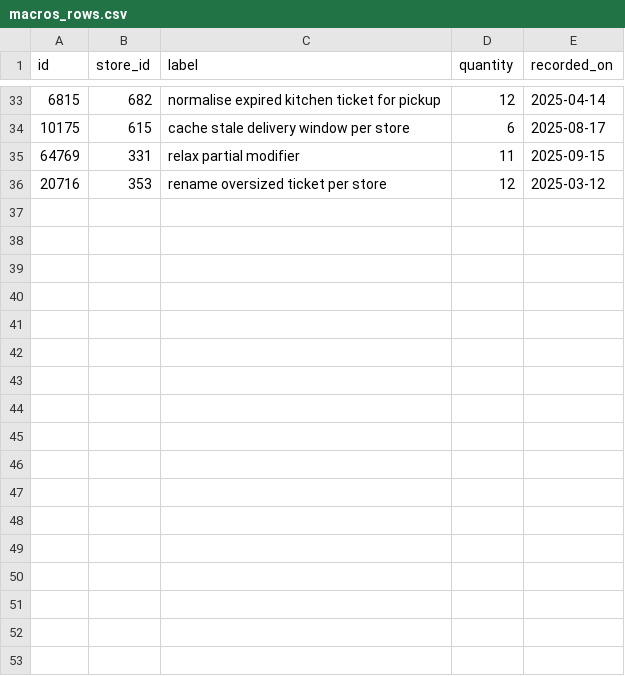
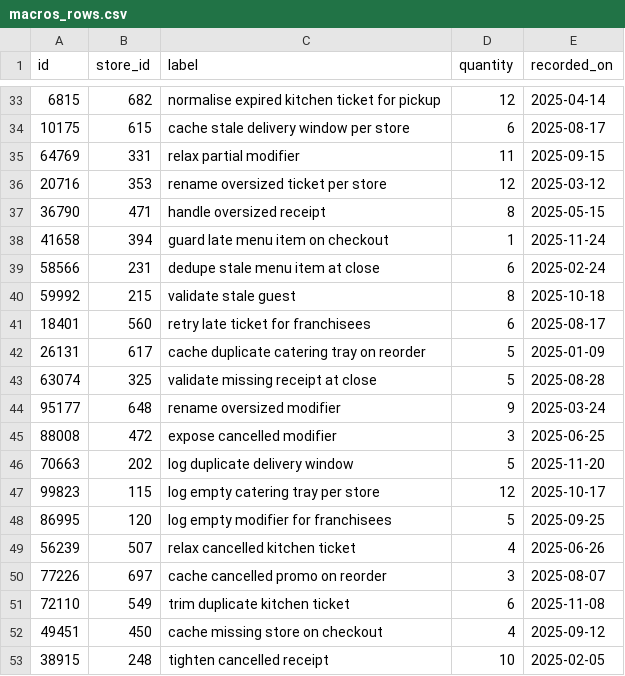
Before and after one commit to wwtdigital/copperpot-pricing-pipeline, a CSV file: seeds/generated/macros_rows.csv, drawn as a sheet; only a part is shown, gaps mark what is left out; the diff names each change by its address in the sheet, - before the commit and + after, or states it on an @@ line.

```diff
--- a/seeds/generated/macros_rows.csv
+++ b/seeds/generated/macros_rows.csv
+row 37: 36790 | 471 | handle oversized receipt | 8 | 2025-05-15
+row 38: 41658 | 394 | guard late menu item on checkout | 1 | 2025-11-24
+row 39: 58566 | 231 | dedupe stale menu item at close | 6 | 2025-02-24
+row 40: 59992 | 215 | validate stale guest | 8 | 2025-10-18
+row 41: 18401 | 560 | retry late ticket for franchisees | 6 | 2025-08-17
+row 42: 26131 | 617 | cache duplicate catering tray on reorder | 5 | 2025-01-09
+row 43: 63074 | 325 | validate missing receipt at close | 5 | 2025-08-28
+row 44: 95177 | 648 | rename oversized modifier | 9 | 2025-03-24
+row 45: 88008 | 472 | expose cancelled modifier | 3 | 2025-06-25
+row 46: 70663 | 202 | log duplicate delivery window | 5 | 2025-11-20
+row 47: 99823 | 115 | log empty catering tray per store | 12 | 2025-10-17
+row 48: 86995 | 120 | log empty modifier for franchisees | 5 | 2025-09-25
+row 49: 56239 | 507 | relax cancelled kitchen ticket | 4 | 2025-06-26
+row 50: 77226 | 697 | cache cancelled promo on reorder | 3 | 2025-08-07
+row 51: 72110 | 549 | trim duplicate kitchen ticket | 6 | 2025-11-08
+row 52: 49451 | 450 | cache missing store on checkout | 4 | 2025-09-12
+row 53: 38915 | 248 | tighten cancelled receipt | 10 | 2025-02-05
```
Also changed, not shown: 1 other file.
